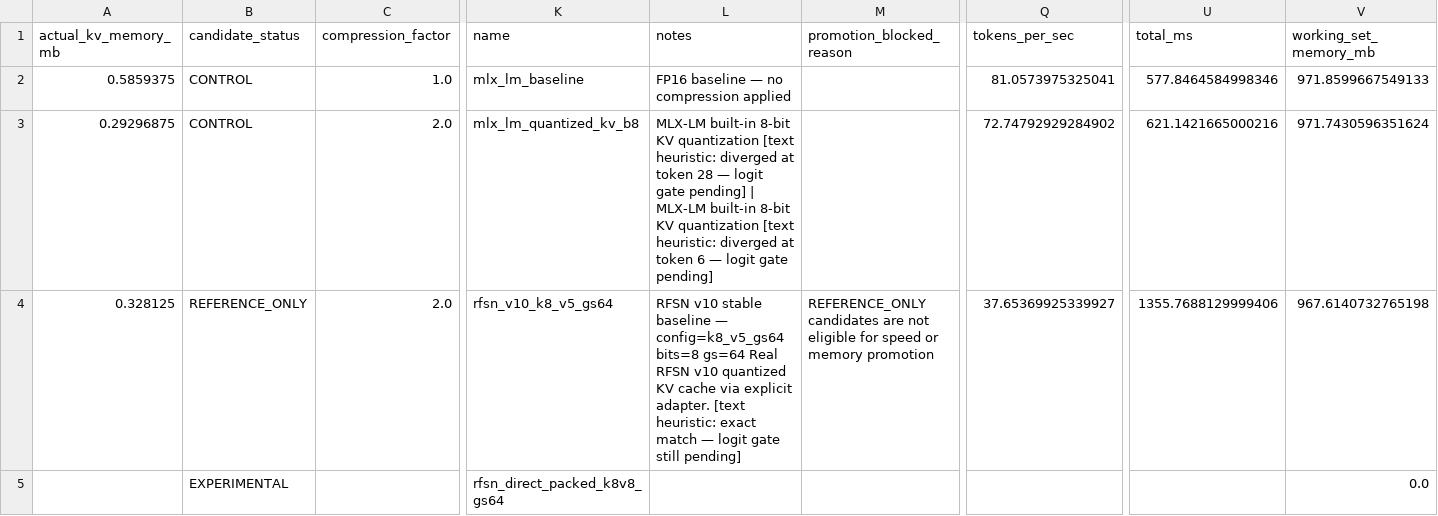
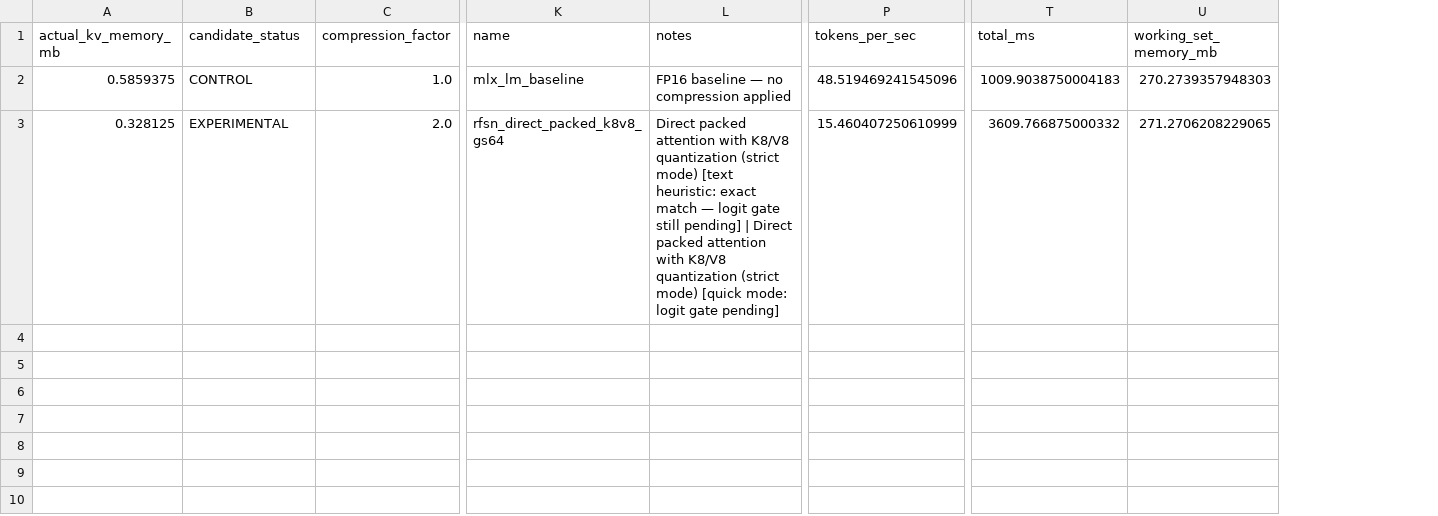
Before and after one commit to dawsonblock/MLX-RFSN-main, a CSV file: artifacts/bench/shootout/quick/results.csv, drawn as a sheet; only a part is shown, gaps mark what is left out; removed rows and columns are numbered as before the commit, all else as after; rows hold the shown columns only; the diff covers the shown part only; the diff names each change by its address in the sheet, - before the commit and + after, or states it on an @@ line.

Commit message:
refactor(artifacts): update quick mode benchmark results with direct-packed candidate execution
- Remove mlx_lm_quantized_kv_b8, rfsn_v10_k8_v5_gs64, rfsn_v11_offline_asymmetric_kv_k8v5_gs64, turboquant_v2_b6_gs64_norot, polar_reference_offline_b4_d128, and turbo_polar_k4_qjl64 from results
- mlx_lm_baseline: decrease tokens_per_sec from 81.06 to 48.52; increase total_ms from 577.85 to 1009.90; decrease working_set_memory_mb from 971.86 to 270.27
- rfsn_direct_packed_k8v8_gs64: change gate_status from ERROR

```diff
--- a/artifacts/bench/shootout/quick/results.csv
+++ b/artifacts/bench/shootout/quick/results.csv
-column M (promotion_blocked_reason), row 4: REFERENCE_ONLY candidates are not eligible for speed or memory promotion
-P2 (tokens_per_sec): 81.0573975325041
+P2 (tokens_per_sec): 48.519469241545096
-T2 (total_ms): 577.8464584998346
+T2 (total_ms): 1009.9038750004183
-U2 (working_set_memory_mb): 971.8599667549133
+U2 (working_set_memory_mb): 270.2739357948303
-row 3: 0.29296875 | CONTROL | 2.0 | mlx_lm_quantized_kv_b8 | MLX-LM built-in 8-bit KV quantization [text heuristic: diverged at token 28 — logit gate pending] | MLX-LM built-in 8-bit KV quantization [text heuristic: diverged at token 6 — logit gate pending] |  | 72.74792929284902 | 621.1421665000216 | 971.7430596351624
-B3 (candidate_status): REFERENCE_ONLY
+B3 (candidate_status): EXPERIMENTAL
-K3 (name): rfsn_v10_k8_v5_gs64
+K3 (name): rfsn_direct_packed_k8v8_gs64
-L3 (notes): RFSN v10 stable baseline — config=k8_v5_gs64 bits=8 gs=64 Real RFSN v10 quantized KV cache via explicit adapter. [text heuristic: exact match — logit gate still pending]
+L3 (notes): Direct packed attention with K8/V8 quantization (strict mode) [text heuristic: exact match — logit gate still pending] | Direct packed attention with K8/V8 quantization (strict mode) [quick mode: logit gate pending]
-P3 (tokens_per_sec): 37.65369925339927
+P3 (tokens_per_sec): 15.460407250610999
-T3 (total_ms): 1355.7688129999406
+T3 (total_ms): 3609.766875000332
-U3 (working_set_memory_mb): 967.6140732765198
+U3 (working_set_memory_mb): 271.2706208229065
-row 5:  | EXPERIMENTAL |  | rfsn_direct_packed_k8v8_gs64 |  |  |  |  | 0.0
```
Also changed, not shown: 4 removed rows elsewhere in this file, 2 other files.
